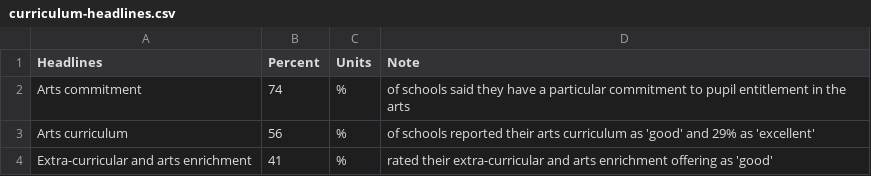
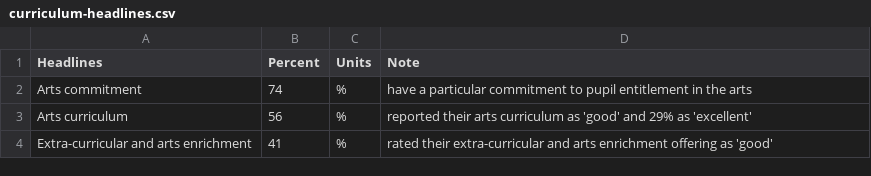
Before and after one commit to open-innovations/leeds-schools-cultural-engagement, a CSV file: src/_data/viz/survey/pilot/curriculum-headlines.csv, drawn as a sheet.

```diff
--- a/src/_data/viz/survey/pilot/curriculum-headlines.csv
+++ b/src/_data/viz/survey/pilot/curriculum-headlines.csv
@@ -1,4 +1,4 @@
 Headlines,Percent,Units,Note
-Arts commitment,74,%,of schools said they have a particular commitment to pupil entitlement in the arts
-Arts curriculum,56,%,of schools reported their arts curriculum as 'good' and 29% as 'excellent'
+Arts commitment,74,%,have a particular commitment to pupil entitlement in the arts
+Arts curriculum,56,%,reported their arts curriculum as 'good' and 29% as 'excellent'
 Extra-curricular and arts enrichment,41,%,rated their extra-curricular and arts enrichment offering as 'good'
```
Also changed, not shown: src/_data/viz/survey/pilot/arts-commitment-headlines.csv, src/_data/viz/survey/pilot/funding-source-headlines.csv, 1 other file.
